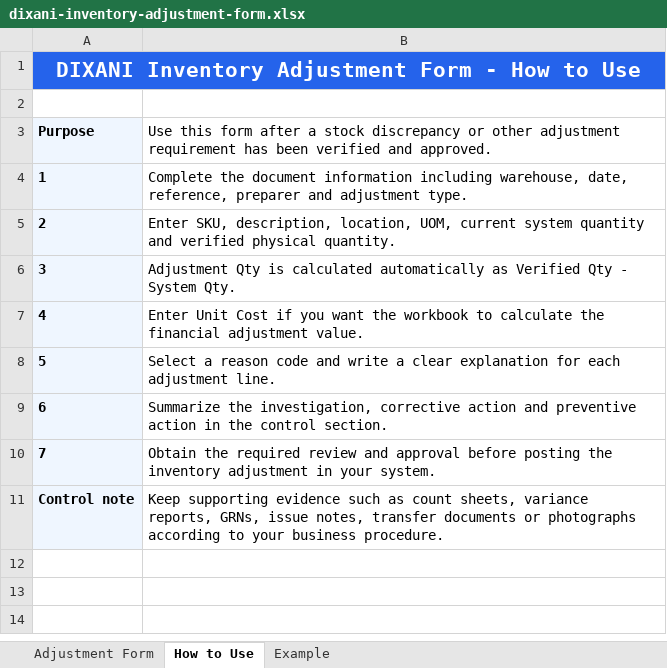
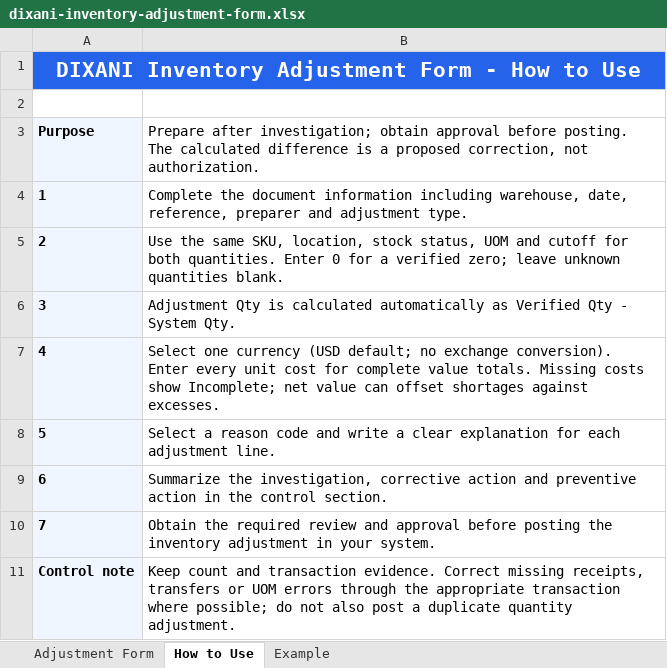
Before and after one commit to DIXANI/dixani.github.io, an Excel workbook: downloads/inventory/dixani-inventory-adjustment-form.xlsx, sheet How to Use, drawn as a sheet; values as stored, in another font and other column widths than the file's, no borders; the diff names each change by its address in the sheet, - before the commit and + after, or states it on an @@ line.

Commit message:
Improve inventory adjustment form and preserve binary assets

```diff
--- a/downloads/inventory/dixani-inventory-adjustment-form.xlsx (sheet How to Use)
+++ b/downloads/inventory/dixani-inventory-adjustment-form.xlsx (sheet How to Use)
-B3: Use this form after a stock discrepancy or other adjustment requirement has been verified and approved.
+B3: Prepare after investigation; obtain approval before posting. The calculated difference is a proposed correction, not authorization.
-B5: Enter SKU, description, location, UOM, current system quantity and verified physical quantity.
+B5: Use the same SKU, location, stock status, UOM and cutoff for both quantities. Enter 0 for a verified zero; leave unknown quantities blank.
-B7: Enter Unit Cost if you want the workbook to calculate the financial adjustment value.
+B7: Select one currency (USD default; no exchange conversion). Enter every unit cost for complete value totals. Missing costs show Incomplete; net value can offset shortages against excesses.
-B11: Keep supporting evidence such as count sheets, variance reports, GRNs, issue notes, transfer documents or photographs according to your business procedure.
+B11: Keep count and transaction evidence. Correct missing receipts, transfers or UOM errors through the appropriate transaction where possible; do not also post a duplicate quantity adjustment.
```
Also changed, not shown: sheet Adjustment Form, sheet Example, formulas that keep their value, 4 other files.
